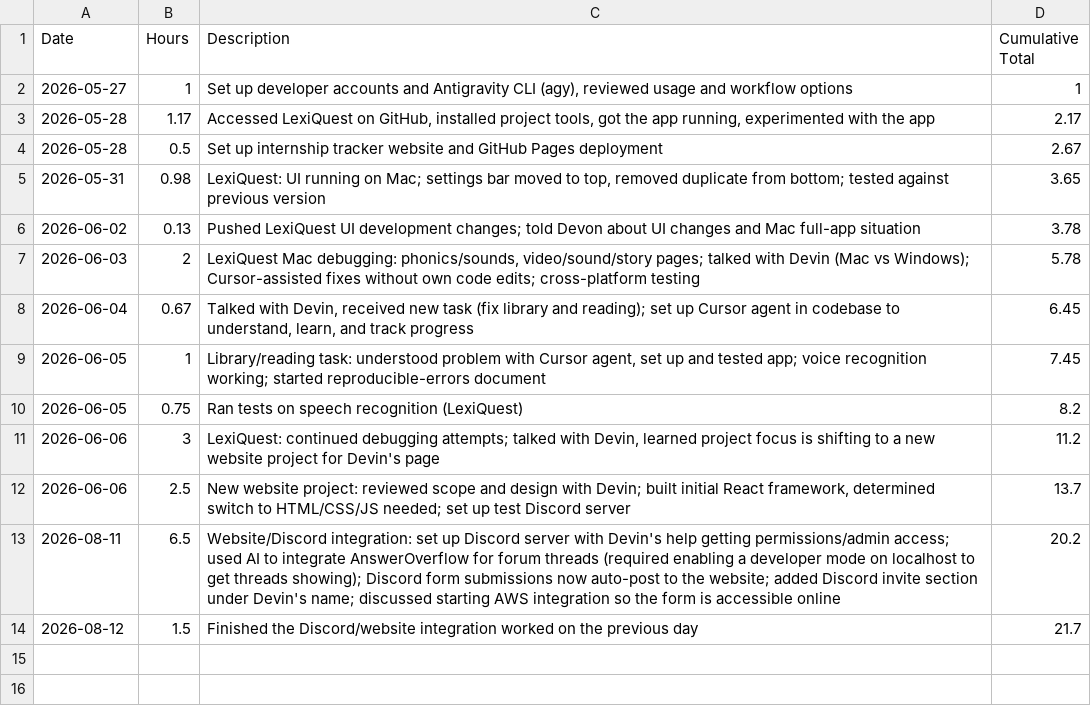
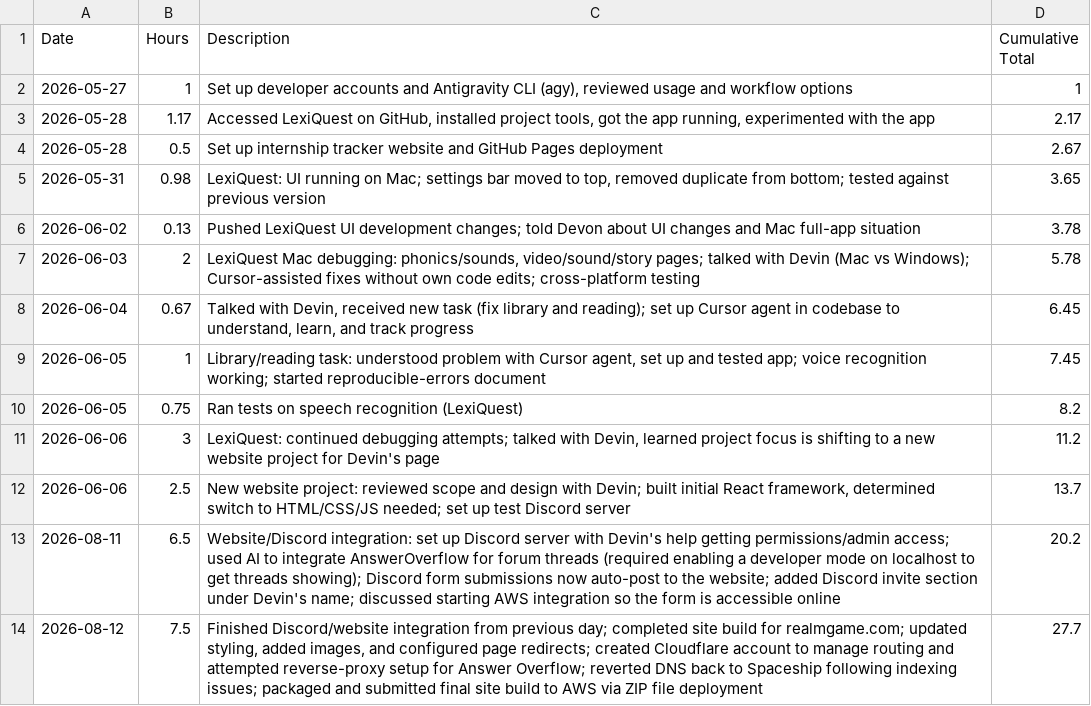
Before and after one commit to aheiner2001/Internship, a CSV file: hours.csv, drawn as a sheet; removed rows and columns are numbered as before the commit, all else as after; the diff names each change by its address in the sheet, - before the commit and + after, or states it on an @@ line.

Commit message:
Update hours.csv

```diff
--- a/hours.csv
+++ b/hours.csv
-row 14: 2026-08-12 | 1.5 | Finished the Discord/website integration worked on the previous day | 21.7
+row 14: 2026-08-12 | 7.5 | Finished Discord/website integration from previous day; completed site build for realmgame.com; updated styling, added images, and configured page redirects; created Cloudflare account to manage routing and attempted reverse-proxy setup for Answer Overflow; reverted DNS back to Spaceship following indexing issues; packaged and submitted final site build to AWS via ZIP file deployment | 27.7
```
